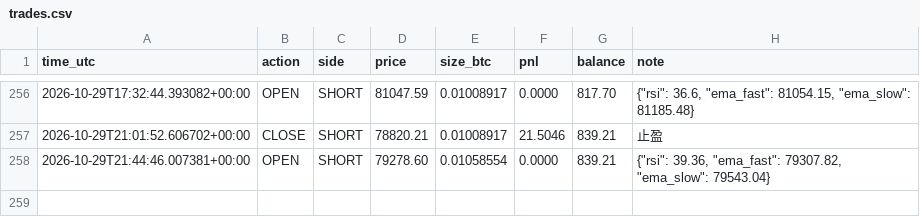
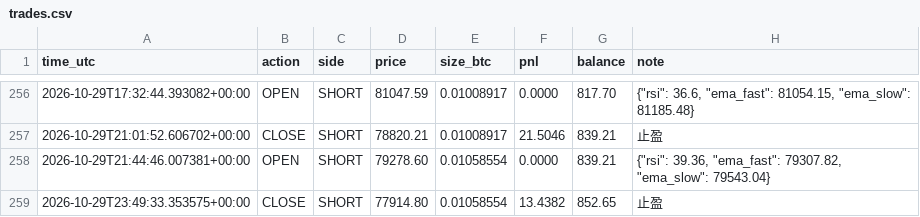
Before and after one commit to kk668900/btc-paper-bot, a CSV file: trades.csv, drawn as a sheet; only a part is shown, gaps mark what is left out; the diff names each change by its address in the sheet, - before the commit and + after, or states it on an @@ line.

```diff
--- a/trades.csv
+++ b/trades.csv
+row 259: 2026-10-29T23:49:33.353575+00:00 | CLOSE | SHORT | 77914.80 | 0.01058554 | 13.4382 | 852.65 | 止盈
```
Also changed, not shown: 1 other file.
